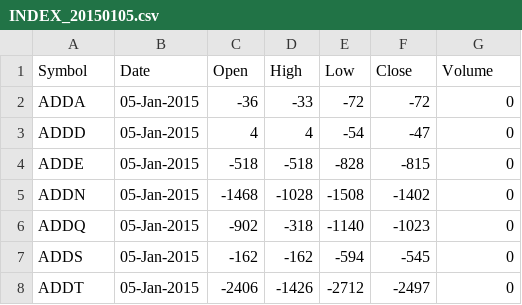
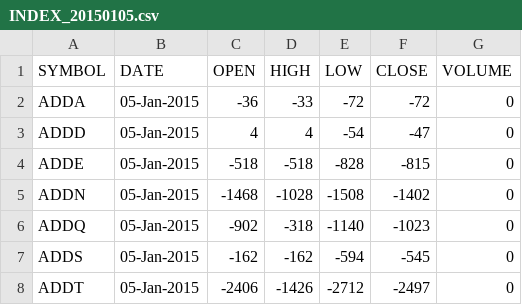
Before and after one commit to bmorrise/market_sample, a CSV file: INDEX_20150105.csv, drawn as a sheet; only a part is shown; removed rows and columns are numbered as before the commit, all else as after; the diff names each change by its address in the sheet, - before the commit and + after, or states it on an @@ line.

```diff
--- a/INDEX_20150105.csv
+++ b/INDEX_20150105.csv
-row 1: Symbol | Date | Open | High | Low | Close | Volume
+row 1: SYMBOL | DATE | OPEN | HIGH | LOW | CLOSE | VOLUME
```
Also changed, not shown: INDEX_20150106.csv, INDEX_20150107.csv, 14 other files.
